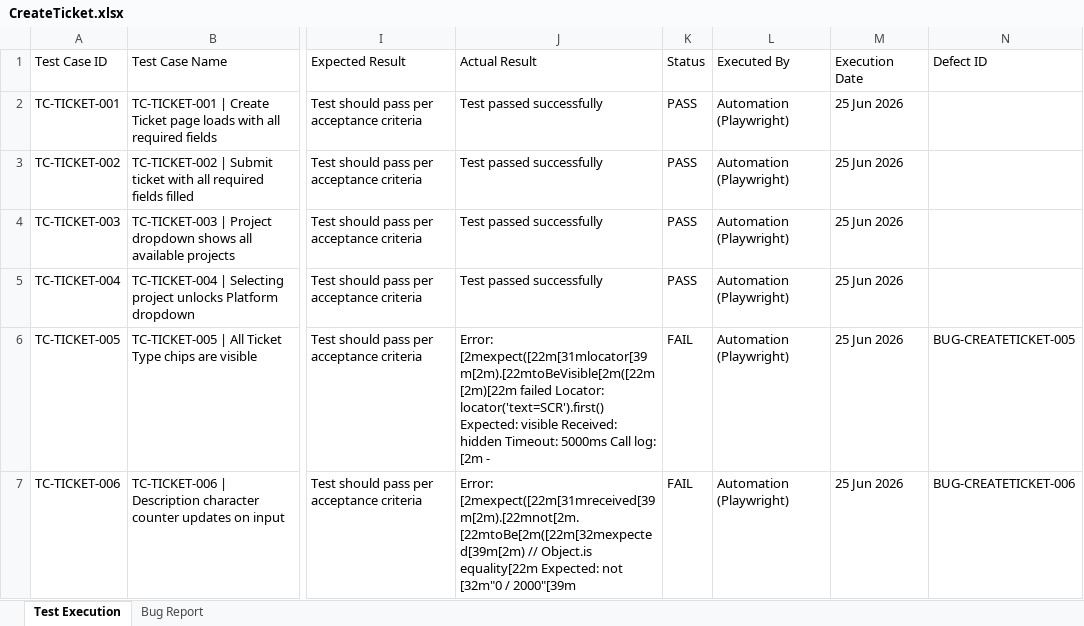
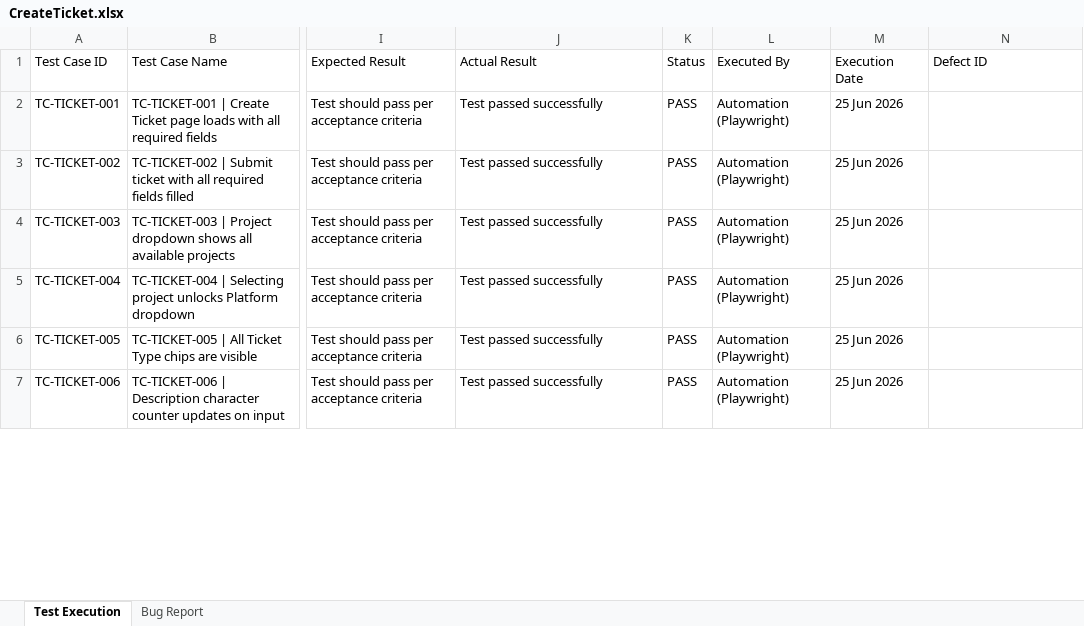
Before and after one commit to TestQueens555/Customer_connect, an Excel workbook: Test Execution Report/Feature Reports/CreateTicket.xlsx, sheet Test Execution, drawn as a sheet; only a part is shown, gaps mark what is left out; values as stored, in another font and other column widths than the file's, no borders; the diff covers the shown part only; the diff names each change by its address in the sheet, - before the commit and + after, or states it on an @@ line.

```diff
--- a/Test Execution Report/Feature Reports/CreateTicket.xlsx (sheet Test Execution)
+++ b/Test Execution Report/Feature Reports/CreateTicket.xlsx (sheet Test Execution)
-J6 (Actual Result): Error: [2mexpect([22m[31mlocator[39m[2m).[22mtoBeVisible[2m([22m[2m)[22m failed Locator: locator('text=SCR').first() Expected: visible Received: hidden Timeout: 5000ms Call log: [2m -
+J6 (Actual Result): Test passed successfully
-K6:K7 (Status): FAIL
+K6:K7 (Status): PASS
-N6 (Defect ID): BUG-CREATETICKET-005
+N6 (Defect ID): (empty)
-J7 (Actual Result): Error: [2mexpect([22m[31mreceived[39m[2m).[22mnot[2m.[22mtoBe[2m([22m[32mexpected[39m[2m) // Object.is equality[22m Expected: not [32m"0 / 2000"[39m
+J7 (Actual Result): Test passed successfully
-N7 (Defect ID): BUG-CREATETICKET-006
+N7 (Defect ID): (empty)
```
Also changed, not shown: 9 edited cells elsewhere in this sheet, sheet Bug Report, Test Execution Report/Daily Reports/DailyBugReport_2026-06-25.xlsx, Test Execution Report/Feature Reports/Dashboard.xlsx, 1 other file.
